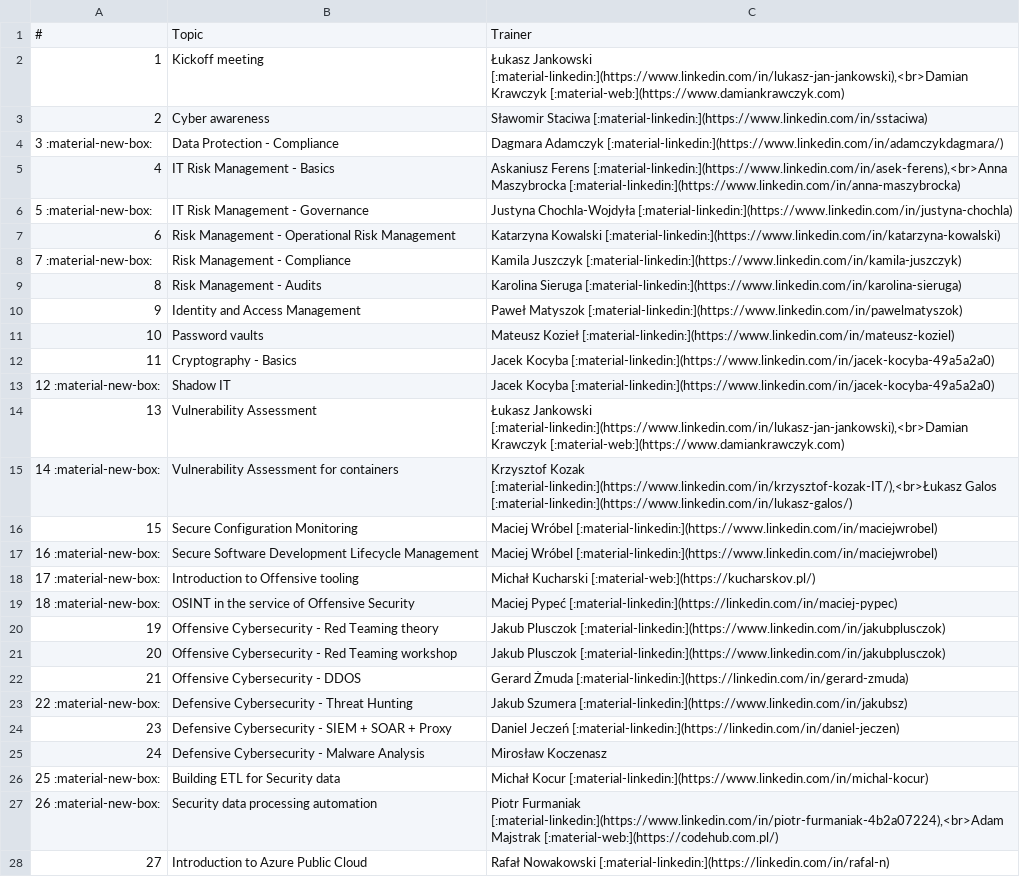
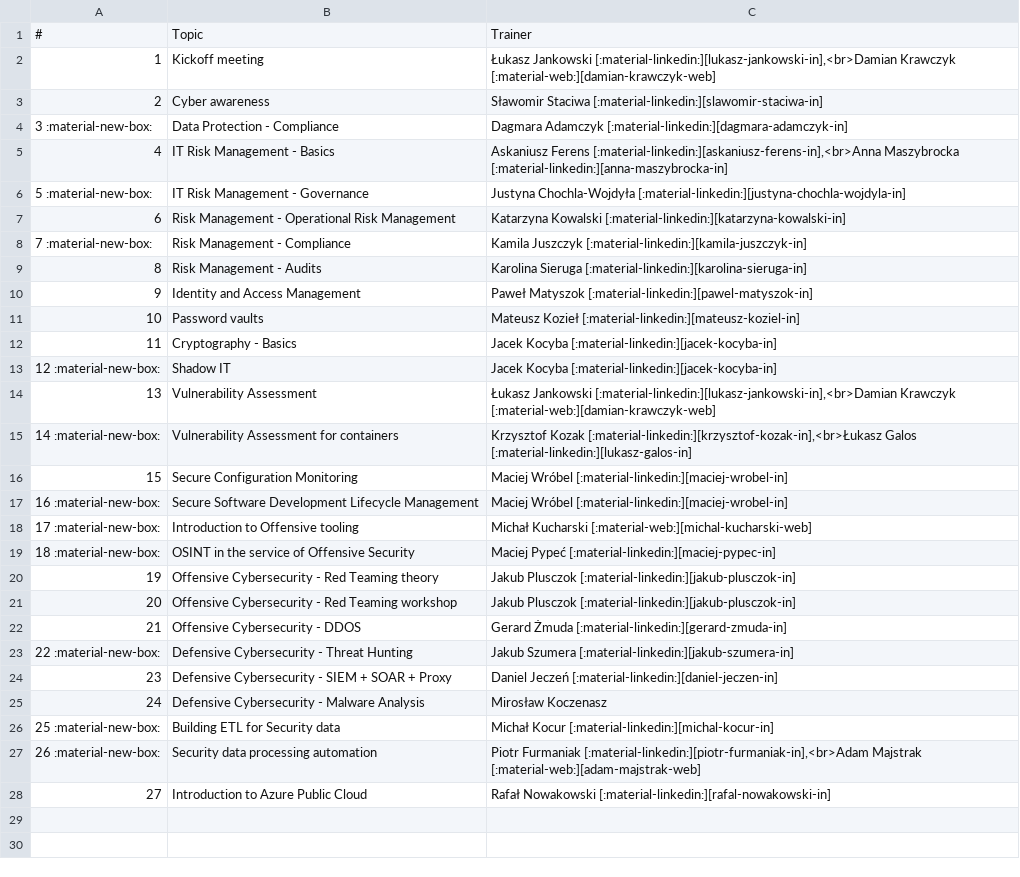
Before and after one commit to cybersecuritystream/cybersecuritystream.github.io, a CSV file: docs/crc/2024/topics.csv, drawn as a sheet; the diff names each change by its address in the sheet, - before the commit and + after, or states it on an @@ line.

```diff
--- a/docs/crc/2024/topics.csv
+++ b/docs/crc/2024/topics.csv
-C2: Łukasz Jankowski [:material-linkedin:](https://www.linkedin.com/in/lukasz-jan-jankowski),<br>Damian Krawczyk [:material-web:](https://www.damiankrawczyk.com)
+C2: Łukasz Jankowski [:material-linkedin:][lukasz-jankowski-in],<br>Damian Krawczyk [:material-web:][damian-krawczyk-web]
-C3: Sławomir Staciwa [:material-linkedin:](https://www.linkedin.com/in/sstaciwa)
+C3: Sławomir Staciwa [:material-linkedin:][slawomir-staciwa-in]
-C4: Dagmara Adamczyk [:material-linkedin:](https://www.linkedin.com/in/adamczykdagmara/)
+C4: Dagmara Adamczyk [:material-linkedin:][dagmara-adamczyk-in]
-C5: Askaniusz Ferens [:material-linkedin:](https://www.linkedin.com/in/asek-ferens),<br>Anna Maszybrocka [:material-linkedin:](https://www.linkedin.com/in/anna-maszybrocka)
+C5: Askaniusz Ferens [:material-linkedin:][askaniusz-ferens-in],<br>Anna Maszybrocka [:material-linkedin:][anna-maszybrocka-in]
-C6: Justyna Chochla-Wojdyła [:material-linkedin:](https://www.linkedin.com/in/justyna-chochla)
+C6: Justyna Chochla-Wojdyła [:material-linkedin:][justyna-chochla-wojdyla-in]
-C7: Katarzyna Kowalski [:material-linkedin:](https://www.linkedin.com/in/katarzyna-kowalski)
+C7: Katarzyna Kowalski [:material-linkedin:][katarzyna-kowalski-in]
-C8: Kamila Juszczyk [:material-linkedin:](https://www.linkedin.com/in/kamila-juszczyk)
+C8: Kamila Juszczyk [:material-linkedin:][kamila-juszczyk-in]
-C9: Karolina Sieruga [:material-linkedin:](https://www.linkedin.com/in/karolina-sieruga)
+C9: Karolina Sieruga [:material-linkedin:][karolina-sieruga-in]
-C10: Paweł Matyszok [:material-linkedin:](https://www.linkedin.com/in/pawelmatyszok)
+C10: Paweł Matyszok [:material-linkedin:][pawel-matyszok-in]
-C11: Mateusz Kozieł [:material-linkedin:](https://www.linkedin.com/in/mateusz-koziel)
+C11: Mateusz Kozieł [:material-linkedin:][mateusz-koziel-in]
-C12:C13: Jacek Kocyba [:material-linkedin:](https://www.linkedin.com/in/jacek-kocyba-49a5a2a0)
+C12:C13: Jacek Kocyba [:material-linkedin:][jacek-kocyba-in]
-C14: Łukasz Jankowski [:material-linkedin:](https://www.linkedin.com/in/lukasz-jan-jankowski),<br>Damian Krawczyk [:material-web:](https://www.damiankrawczyk.com)
+C14: Łukasz Jankowski [:material-linkedin:][lukasz-jankowski-in],<br>Damian Krawczyk [:material-web:][damian-krawczyk-web]
-C15: Krzysztof Kozak [:material-linkedin:](https://www.linkedin.com/in/krzysztof-kozak-IT/),<br>Łukasz Galos [:material-linkedin:](https://www.linkedin.com/in/lukasz-galos/)
+C15: Krzysztof Kozak [:material-linkedin:][krzysztof-kozak-in],<br>Łukasz Galos [:material-linkedin:][lukasz-galos-in]
-C16:C17: Maciej Wróbel [:material-linkedin:](https://www.linkedin.com/in/maciejwrobel)
+C16:C17: Maciej Wróbel [:material-linkedin:][maciej-wrobel-in]
-C18: Michał Kucharski [:material-web:](https://kucharskov.pl/)
+C18: Michał Kucharski [:material-web:][michal-kucharski-web]
-C19: Maciej Pypeć [:material-linkedin:](https://linkedin.com/in/maciej-pypec)
+C19: Maciej Pypeć [:material-linkedin:][maciej-pypec-in]
-C20:C21: Jakub Plusczok [:material-linkedin:](https://www.linkedin.com/in/jakubplusczok)
+C20:C21: Jakub Plusczok [:material-linkedin:][jakub-plusczok-in]
-C22: Gerard Żmuda [:material-linkedin:](https://linkedin.com/in/gerard-zmuda)
+C22: Gerard Żmuda [:material-linkedin:][gerard-zmuda-in]
-C23: Jakub Szumera [:material-linkedin:](https://www.linkedin.com/in/jakubsz)
+C23: Jakub Szumera [:material-linkedin:][jakub-szumera-in]
-C24: Daniel Jeczeń [:material-linkedin:](https://linkedin.com/in/daniel-jeczen)
+C24: Daniel Jeczeń [:material-linkedin:][daniel-jeczen-in]
-C26: Michał Kocur [:material-linkedin:](https://www.linkedin.com/in/michal-kocur)
+C26: Michał Kocur [:material-linkedin:][michal-kocur-in]
-C27: Piotr Furmaniak [:material-linkedin:](https://www.linkedin.com/in/piotr-furmaniak-4b2a07224),<br>Adam Majstrak [:material-web:](https://codehub.com.pl/)
+C27: Piotr Furmaniak [:material-linkedin:][piotr-furmaniak-in],<br>Adam Majstrak [:material-web:][adam-majstrak-web]
-C28: Rafał Nowakowski [:material-linkedin:](https://linkedin.com/in/rafal-n)
+C28: Rafał Nowakowski [:material-linkedin:][rafal-nowakowski-in]
```
Also changed, not shown: docs/crc/2018/topics.csv, docs/crc/2021/topics.csv, 12 other files.
